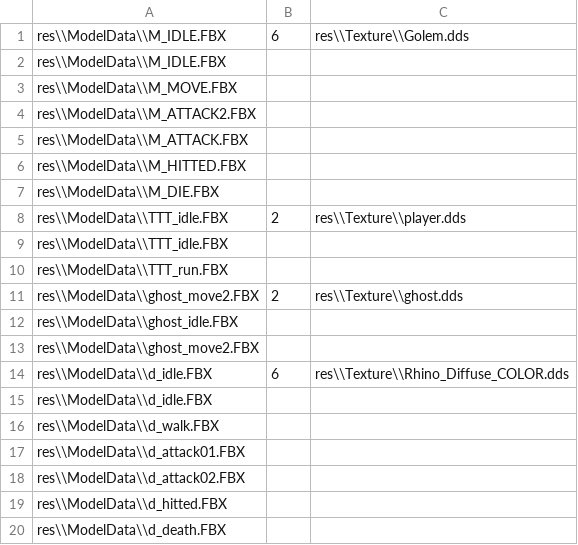
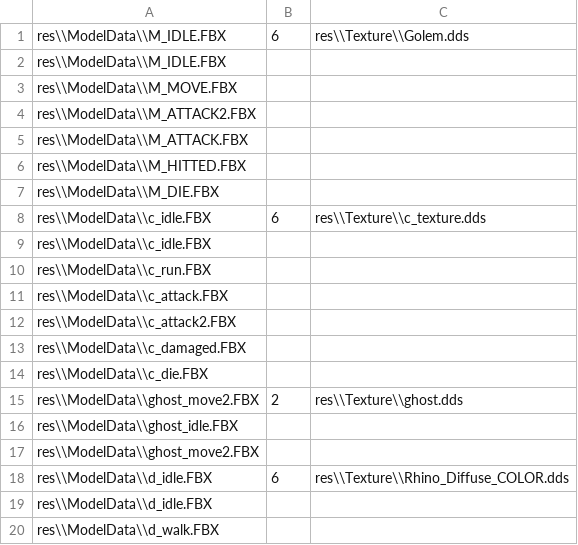
Before and after one commit to yeosu0107/SilentEngine, a CSV file: SilentEngine/SilentEngine/GameModelList.csv, drawn as a sheet; only a part is shown; the shorter side is filled out with more unchanged rows.

```diff
--- a/SilentEngine/SilentEngine/GameModelList.csv
+++ b/SilentEngine/SilentEngine/GameModelList.csv
@@ -7,5 +7,9 @@ res\\ModelData\\M_HITTED.FBX,,
 res\\ModelData\\M_DIE.FBX,,
-res\\ModelData\\TTT_idle.FBX,2,res\\Texture\\player.dds
-res\\ModelData\\TTT_idle.FBX,,
-res\\ModelData\\TTT_run.FBX,,
+res\\ModelData\\c_idle.FBX,6,res\\Texture\\c_texture.dds
+res\\ModelData\\c_idle.FBX,,
+res\\ModelData\\c_run.FBX,,
+res\\ModelData\\c_attack.FBX,,
+res\\ModelData\\c_attack2.FBX,,
+res\\ModelData\\c_damaged.FBX,,
+res\\ModelData\\c_die.FBX,,
 res\\ModelData\\ghost_move2.FBX,2,res\\Texture\\ghost.dds
```
Also changed, not shown: 12 other files.
